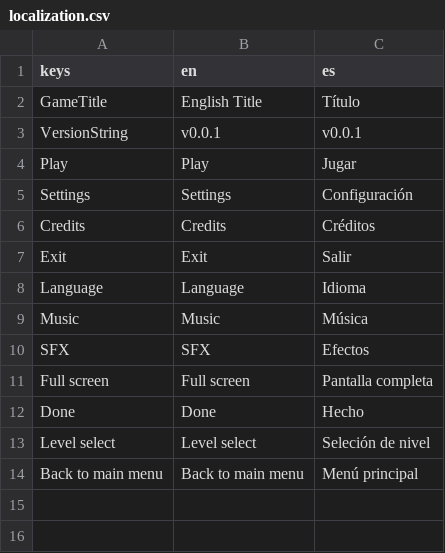
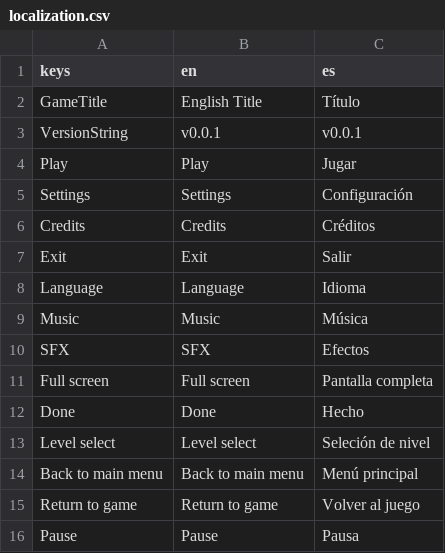
Before and after one commit to jynus/godot4-jam-template, a CSV file: godot_project/assets/localization/localization.csv, drawn as a sheet; the diff names each change by its address in the sheet, - before the commit and + after, or states it on an @@ line.

Commit message:
Add pause menu and a starting music manager
We create a pause menu when pressing esc while in game with return, config and back to main menu.

Music had to be handled specially rather than just paused to allow for changing music on the same resource.

A basic api has been created to stop and change the song- it may change later to allow for fadeins and fadeouts.

```diff
--- a/godot_project/assets/localization/localization.csv
+++ b/godot_project/assets/localization/localization.csv
+row 15: Return to game | Return to game | Volver al juego
+row 16: Pause | Pause | Pausa
```
Also changed, not shown: 20 other files.
